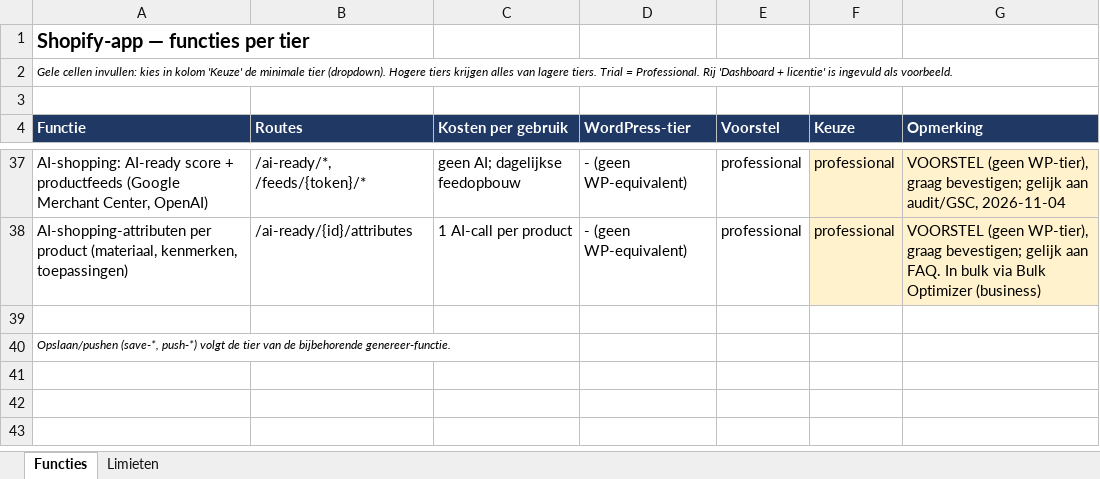
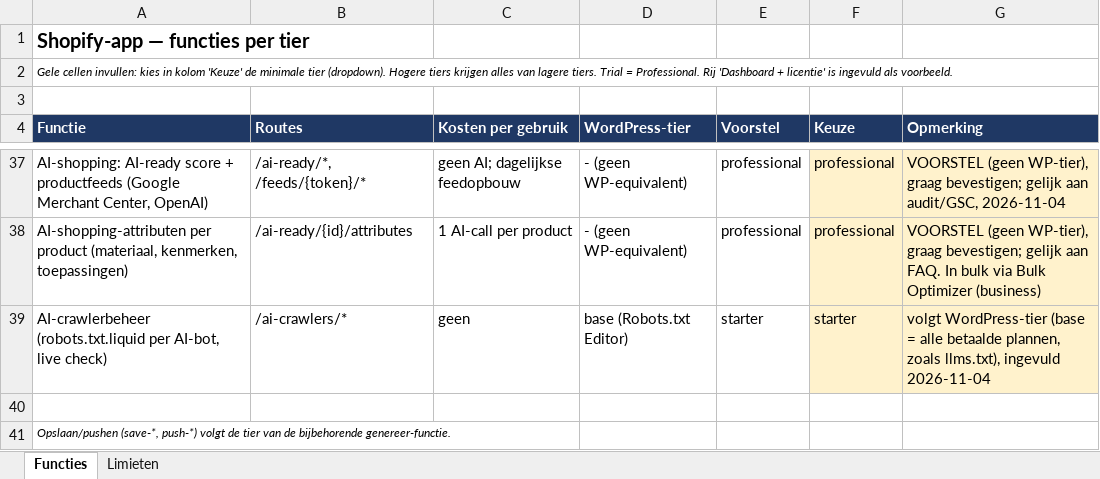
Before and after one commit to r-smink/fyndable, an Excel workbook: shopify-tier-indeling.xlsx, sheet Functies, drawn as a sheet; only a part is shown, gaps mark what is left out; values as stored, in another font and other column widths than the file's, no borders; the diff names each change by its address in the sheet, - before the commit and + after, or states it on an @@ line.

```diff
--- a/shopify-tier-indeling.xlsx (sheet Functies)
+++ b/shopify-tier-indeling.xlsx (sheet Functies)
+row 39: AI-crawlerbeheer (robots.txt.liquid per AI-bot, live check) | /ai-crawlers/* | geen | base (Robots.txt Editor) | starter | starter | volgt WordPress-tier (base = alle betaalde plannen, zoals llms.txt), ingevuld 2026-11-04
```
Also changed, not shown: 14 other files.
